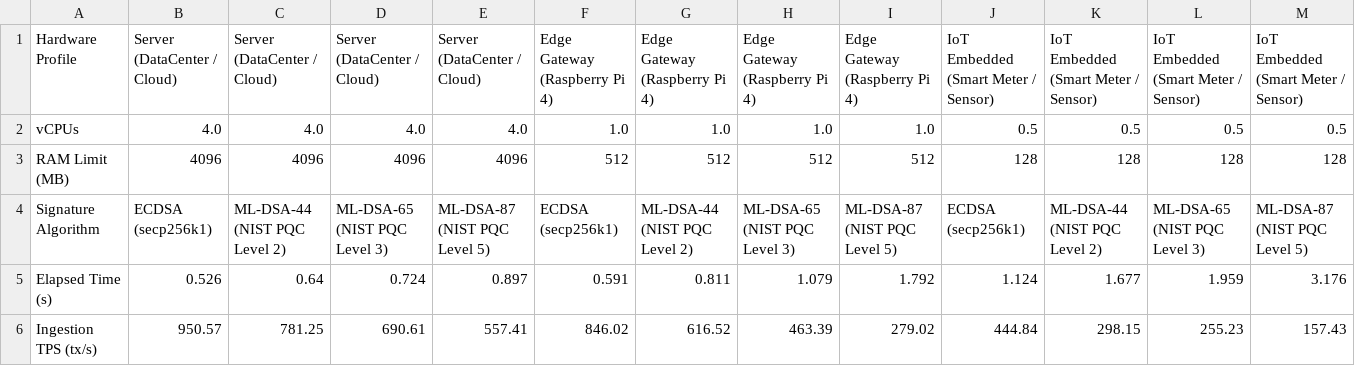
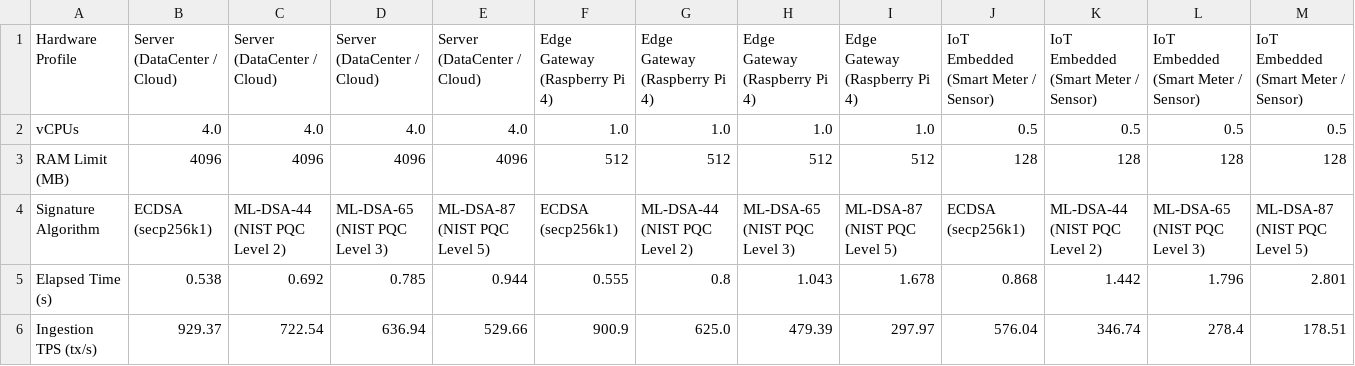
Before and after one commit to Jakiduy1410/Blockchain-CSATT, a CSV file: perf/results/perf01_matrix.csv, drawn as a sheet; only a part is shown; the diff covers the shown part only.

```diff
--- a/perf/results/perf01_matrix.csv
+++ b/perf/results/perf01_matrix.csv
@@ -4,3 +4,3 @@ RAM Limit (MB),4096,4096,4096,4096,512,512,512,512,128,128,128,128
 Signature Algorithm,ECDSA (secp256k1),ML-DSA-44 (NIST PQC Level 2),ML-DSA-65 (NIST PQC Level 3),ML-DSA-87 (NIST PQC Level 5),ECDSA (secp256k1),ML-DSA-44 (NIST PQC Level 2),ML-DSA-65 (NIST PQC Level 3),ML-DSA-87 (NIST PQC Level 5),ECDSA (secp256k1),ML-DSA-44 (NIST PQC Level 2),ML-DSA-65 (NIST PQC Level 3),ML-DSA-87 (NIST PQC Level 5)
-Elapsed Time (s),0.526,0.64,0.724,0.897,0.591,0.811,1.079,1.792,1.124,1.677,1.959,3.176
-Ingestion TPS (tx/s),950.57,781.25,690.61,557.41,846.02,616.52,463.39,279.02,444.84,298.15,255.23,157.43
+Elapsed Time (s),0.538,0.692,0.785,0.944,0.555,0.8,1.043,1.678,0.868,1.442,1.796,2.801
+Ingestion TPS (tx/s),929.37,722.54,636.94,529.66,900.9,625.0,479.39,297.97,576.04,346.74,278.4,178.51
```
Also changed, not shown: 46 edited cells elsewhere in this file, perf/results/perf01_extreme_oom_matrix.csv, perf/results/perf01_macro_matrix.csv, 30 other files.
